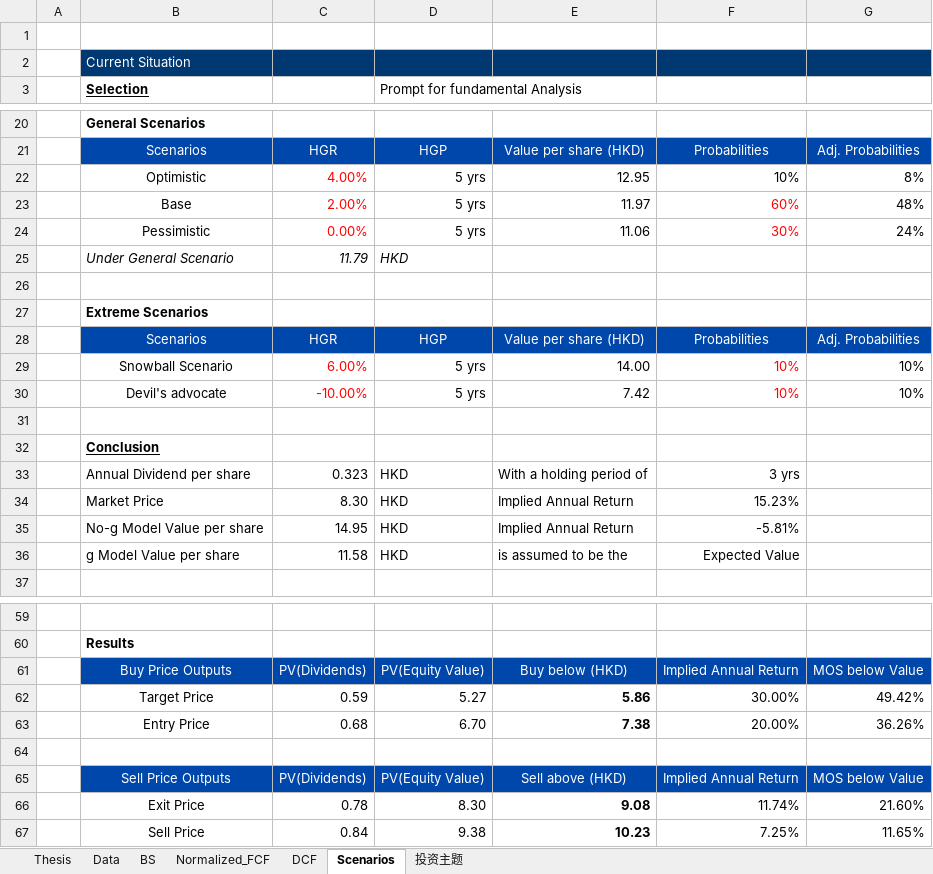
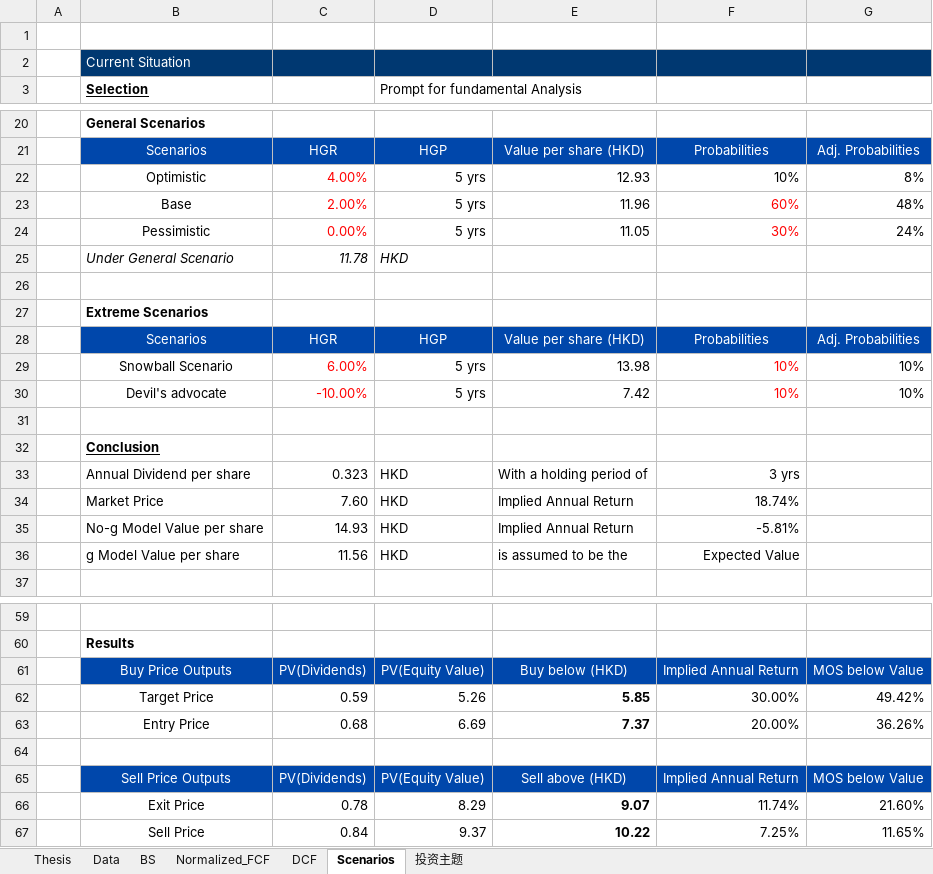
Before and after one commit to JerryChenz/Invest_Proc_1, an Excel workbook: financial_models/opportunities/0135.HK_Valuation.xlsx, sheet Scenarios, drawn as a sheet; only a part is shown, gaps mark what is left out; values as stored, in another font and other column widths than the file's, no borders; the diff covers the shown part only; the diff names each change by its address in the sheet, - before the commit and + after, or states it on an @@ line.

```diff
--- a/financial_models/opportunities/0135.HK_Valuation.xlsx (sheet Scenarios)
+++ b/financial_models/opportunities/0135.HK_Valuation.xlsx (sheet Scenarios)
-E22: 12.95
+E22: 12.93
-E23: 11.97
+E23: 11.96
-E24: 11.06
+E24: 11.05
-C25: 11.79
+C25: 11.78
-E29: 14.00
+E29: 13.98
-C34: 8.30
+C34: 7.60
-F34: 15.23%
+F34: 18.74%
-C35: 14.95
+C35: 14.93
-C36: 11.58
+C36: 11.56
-D62 (Prompt for fundamental Analysis): 5.27
+D62 (Prompt for fundamental Analysis): 5.26
-E62: 5.86
+E62: 5.85
-D63 (Prompt for fundamental Analysis): 6.70
+D63 (Prompt for fundamental Analysis): 6.69
-E63: 7.38
+E63: 7.37
-D66 (Prompt for fundamental Analysis): 8.30
+D66 (Prompt for fundamental Analysis): 8.29
-E66: 9.08
+E66: 9.07
-D67 (Prompt for fundamental Analysis): 9.38
+D67 (Prompt for fundamental Analysis): 9.37
-E67: 10.23
+E67: 10.22
```
Also changed, not shown: 1 edited cell elsewhere in this sheet, sheet DCF, sheet Normalized_FCF, sheet 投资主题, sheet Thesis, sheet Data, sheet BS, financial_models/opportunities/0341.HK_Valuation.xlsx, financial_models/opportunities/0941.HK_Valuation.xlsx, 18 other files.
